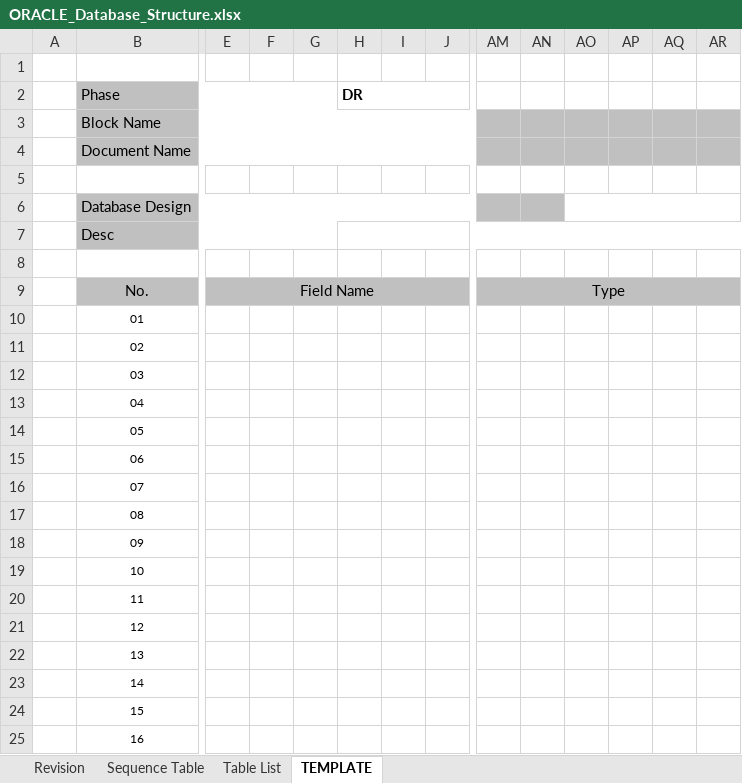
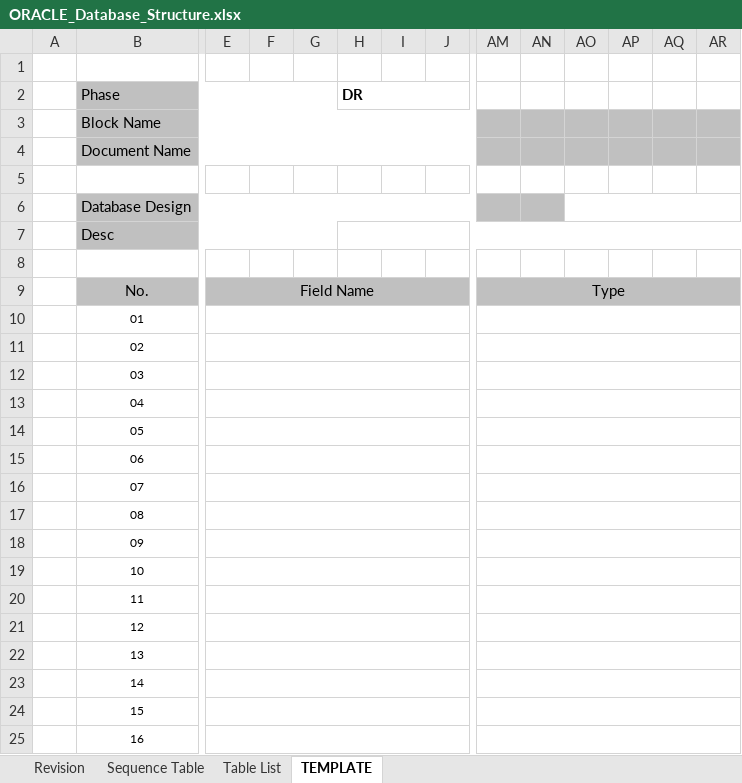
Before and after one commit to udomwit26/DXC-TDEM-Helper, an Excel workbook: Database-Structure/src/main/resources/template/ORACLE_Database_Structure.xlsx, sheet TEMPLATE, drawn as a sheet; only a part is shown, gaps mark what is left out; values as stored, in another font and other column widths than the file's, no borders; the diff covers the shown part only; the diff names each change by its address in the sheet, - before the commit and + after, or states it on an @@ line.

```diff
--- a/Database-Structure/src/main/resources/template/ORACLE_Database_Structure.xlsx (sheet TEMPLATE)
+++ b/Database-Structure/src/main/resources/template/ORACLE_Database_Structure.xlsx (sheet TEMPLATE)
+E10:U10 merged
+AM10:AR10 merged
+E11:U11 merged
+AM11:AR11 merged
+E12:U12 merged
+AM12:AR12 merged
+E13:U13 merged
+AM13:AR13 merged
+E14:U14 merged
+AM14:AR14 merged
+E15:U15 merged
+AM15:AR15 merged
+E16:U16 merged
+AM16:AR16 merged
+E17:U17 merged
+AM17:AR17 merged
+E18:U18 merged
+AM18:AR18 merged
+E19:U19 merged
+AM19:AR19 merged
+E20:U20 merged
+AM20:AR20 merged
+E21:U21 merged
+AM21:AR21 merged
+E22:U22 merged
+AM22:AR22 merged
+E23:U23 merged
+AM23:AR23 merged
+E24:U24 merged
+AM24:AR24 merged
+E25:U25 merged
+AM25:AR25 merged
```
Also changed, not shown: merged cells elsewhere in this sheet, sheet Table List, Database-Structure/src/main/resources/template/MYSQL_Database_Structure.xlsx, 7 other files.
